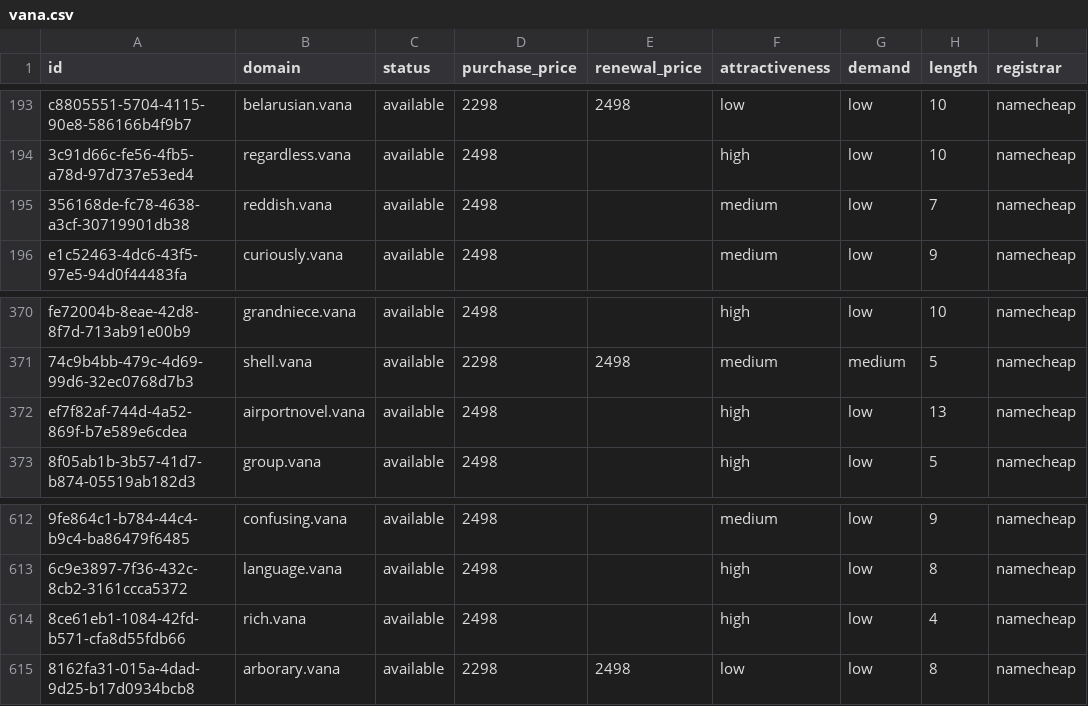
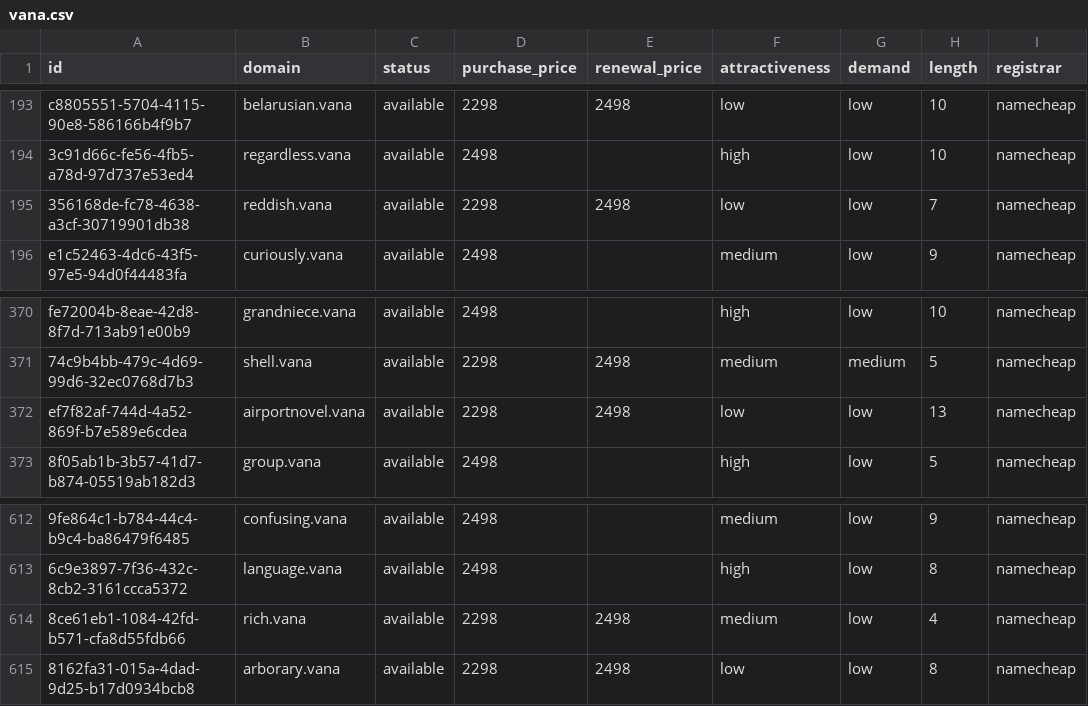
Before and after one commit to UniqueDomains/vana-oneword-domains, a CSV file: vana.csv, drawn as a sheet; only a part is shown, gaps mark what is left out; the diff names each change by its address in the sheet, - before the commit and + after, or states it on an @@ line.

Commit message:
Domains update

```diff
--- a/vana.csv
+++ b/vana.csv
-D195 (purchase_price): 2498
+D195 (purchase_price): 2298
-E195 (renewal_price): (empty)
+E195 (renewal_price): 2498
-F195 (attractiveness): medium
+F195 (attractiveness): low
-D372 (purchase_price): 2498
+D372 (purchase_price): 2298
-E372 (renewal_price): (empty)
+E372 (renewal_price): 2498
-F372 (attractiveness): high
+F372 (attractiveness): low
-D614 (purchase_price): 2498
+D614 (purchase_price): 2298
-E614 (renewal_price): (empty)
+E614 (renewal_price): 2498
-F614 (attractiveness): high
+F614 (attractiveness): medium
```
Also changed, not shown: 3 other files.
